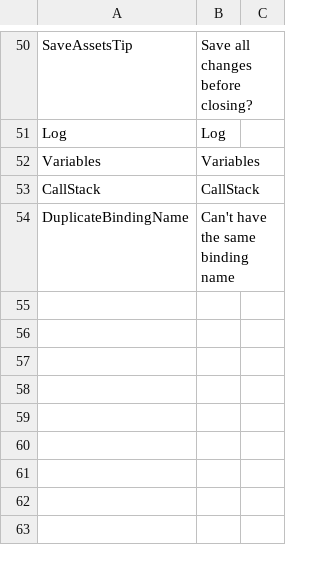
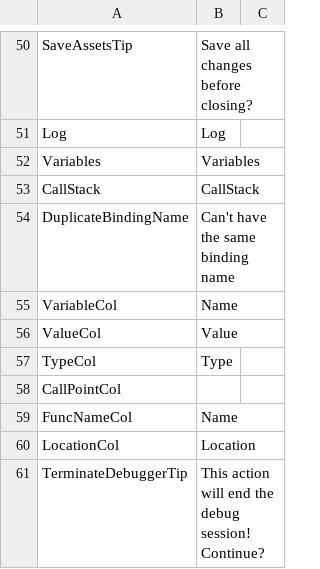
Before and after one commit to ShaderHelper/ShaderHelper, a CSV file: Resource/Localization/English.csv, drawn as a sheet; only a part is shown, gaps mark what is left out.

Commit message:
Shader debugger (5)

```diff
--- a/Resource/Localization/English.csv
+++ b/Resource/Localization/English.csv
@@ -54 +54,8 @@ CallStack,CallStack,
 DuplicateBindingName,Can't have the same binding name,
+VariableCol,Name,
+ValueCol,Value,
+TypeCol,Type,
+CallPointCol,,
+FuncNameCol,Name,
+LocationCol,Location,
+TerminateDebuggerTip,This action will end the debug session! Continue?,
```
Also changed, not shown: Resource/Localization/Chinese.csv, 20 other files.
